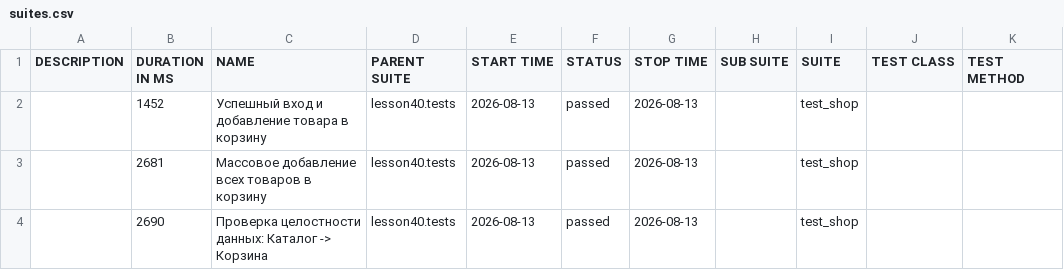
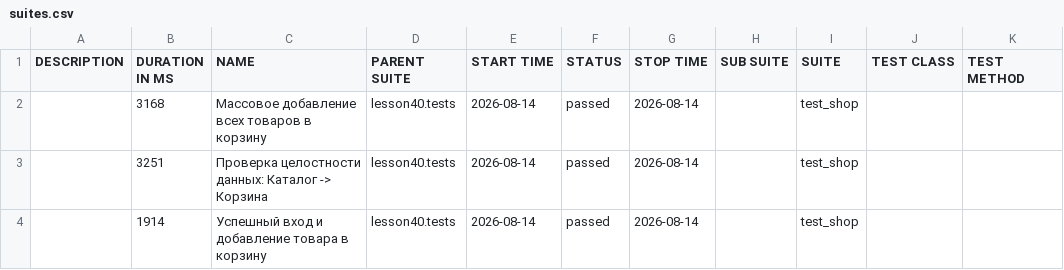
Before and after one commit to marinadieulina-droid/automation, a CSV file: data/suites.csv, drawn as a sheet.

```diff
--- a/data/suites.csv
+++ b/data/suites.csv
@@ -1,4 +1,4 @@
 "DESCRIPTION","DURATION IN MS","NAME","PARENT SUITE","START TIME","STATUS","STOP TIME","SUB SUITE","SUITE","TEST CLASS","TEST METHOD"
-"","1452","Успешный вход и добавление товара в корзину","lesson40.tests","2026-08-13","passed","2026-08-13","","test_shop","",""
-"","2681","Массовое добавление всех товаров в корзину","lesson40.tests","2026-08-13","passed","2026-08-13","","test_shop","",""
-"","2690","Проверка целостности данных: Каталог -> Корзина","lesson40.tests","2026-08-13","passed","2026-08-13","","test_shop","",""
+"","3168","Массовое добавление всех товаров в корзину","lesson40.tests","2026-08-14","passed","2026-08-14","","test_shop","",""
+"","3251","Проверка целостности данных: Каталог -> Корзина","lesson40.tests","2026-08-14","passed","2026-08-14","","test_shop","",""
+"","1914","Успешный вход и добавление товара в корзину","lesson40.tests","2026-08-14","passed","2026-08-14","","test_shop","",""
```
Also changed, not shown: 23 other files.
